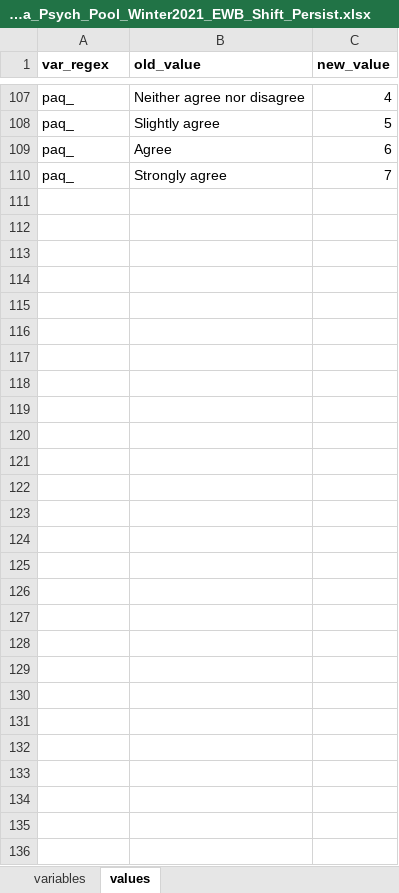
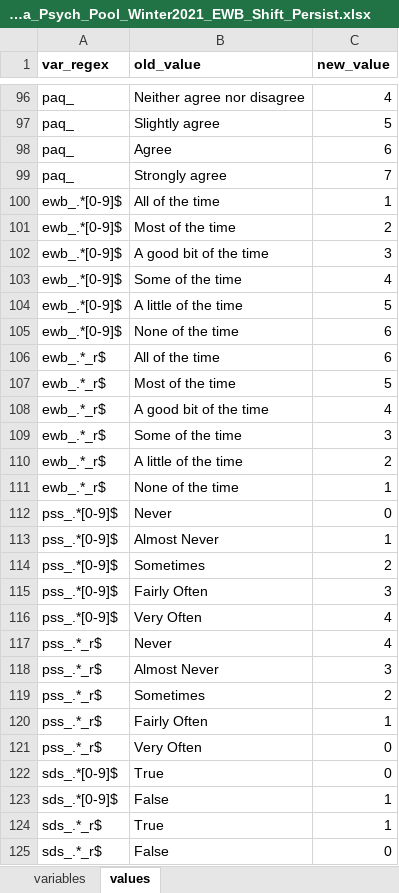
Before and after one commit to amehtaSF/shiftpersist, an Excel workbook: lib/Codebook_Study_2a_Psych_Pool_Winter2021_EWB_Shift_Persist.xlsx, sheet values, drawn as a sheet; only a part is shown, gaps mark what is left out; values as stored, in another font and other column widths than the file's, no borders; the diff covers the shown part only; the diff names each change by its address in the sheet, - before the commit and + after, or states it on an @@ line.

Commit message:
updated codebook

```diff
--- a/lib/Codebook_Study_2a_Psych_Pool_Winter2021_EWB_Shift_Persist.xlsx (sheet values)
+++ b/lib/Codebook_Study_2a_Psych_Pool_Winter2021_EWB_Shift_Persist.xlsx (sheet values)
+row 100: ewb_.*[0-9]$ | All of the time | 1
+row 101: ewb_.*[0-9]$ | Most of the time | 2
+row 102: ewb_.*[0-9]$ | A good bit of the time | 3
+row 103: ewb_.*[0-9]$ | Some of the time | 4
+row 104: ewb_.*[0-9]$ | A little of the time | 5
+row 105: ewb_.*[0-9]$ | None of the time | 6
+row 106: ewb_.*_r$ | All of the time | 6
+row 107: ewb_.*_r$ | Most of the time | 5
+row 108: ewb_.*_r$ | A good bit of the time | 4
+row 109: ewb_.*_r$ | Some of the time | 3
+row 110: ewb_.*_r$ | A little of the time | 2
+row 111: ewb_.*_r$ | None of the time | 1
+row 112: pss_.*[0-9]$ | Never | 0
+row 113: pss_.*[0-9]$ | Almost Never | 1
+row 114: pss_.*[0-9]$ | Sometimes | 2
+row 115: pss_.*[0-9]$ | Fairly Often | 3
+row 116: pss_.*[0-9]$ | Very Often | 4
+row 117: pss_.*_r$ | Never | 4
+row 118: pss_.*_r$ | Almost Never | 3
+row 119: pss_.*_r$ | Sometimes | 2
+row 120: pss_.*_r$ | Fairly Often | 1
+row 121: pss_.*_r$ | Very Often | 0
+row 122: sds_.*[0-9]$ | True | 0
+row 123: sds_.*[0-9]$ | False | 1
+row 124: sds_.*_r$ | True | 1
+row 125: sds_.*_r$ | False | 0
```
Also changed, not shown: 11 removed rows and 6 edited cells elsewhere in this sheet, sheet variables, 1 other file.
